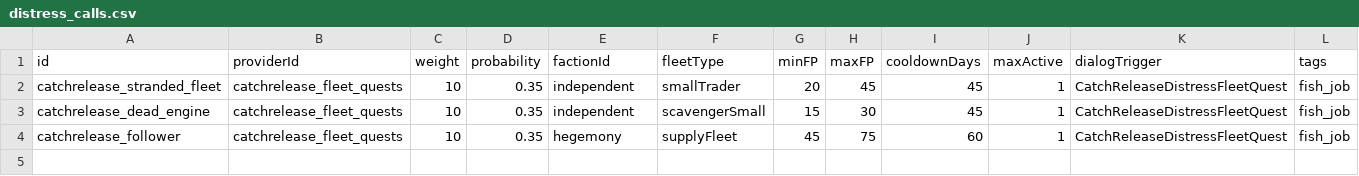
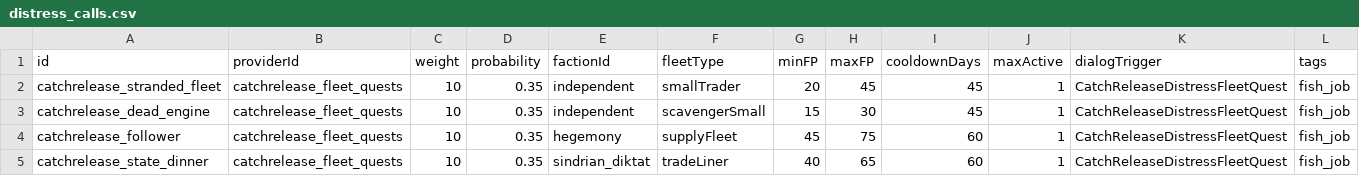
Before and after one commit to SirHartley/Catch.Release, a CSV file: data/campaign/distress_calls.csv, drawn as a sheet; the diff names each change by its address in the sheet, - before the commit and + after, or states it on an @@ line.

Commit message:
Add the State Dinner distress quest

```diff
--- a/data/campaign/distress_calls.csv
+++ b/data/campaign/distress_calls.csv
+row 5: catchrelease_state_dinner | catchrelease_fleet_quests | 10 | 0.35 | sindrian_diktat | tradeLiner | 40 | 65 | 60 | 1 | CatchReleaseDistressFleetQuest | fish_job
```
Also changed, not shown: 4 other files.
